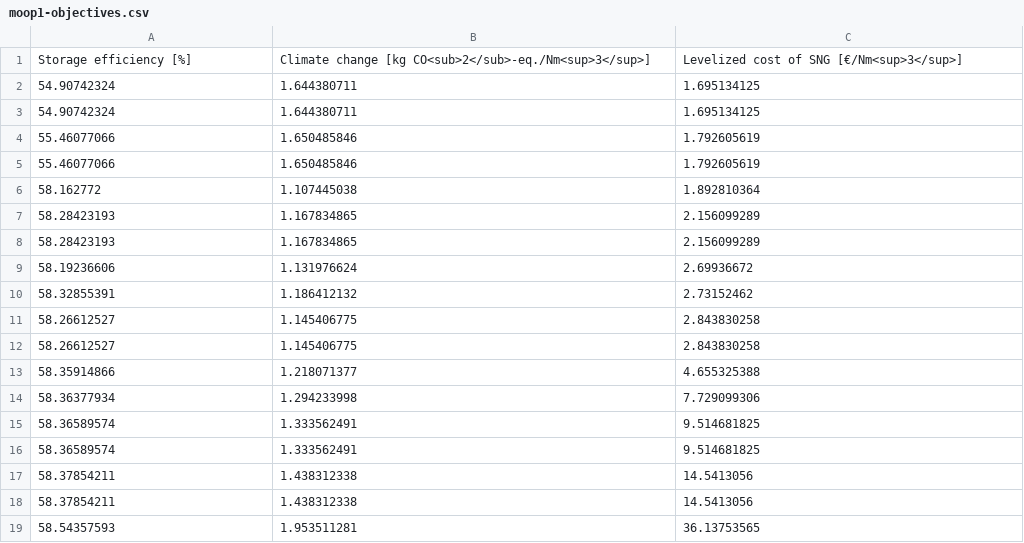
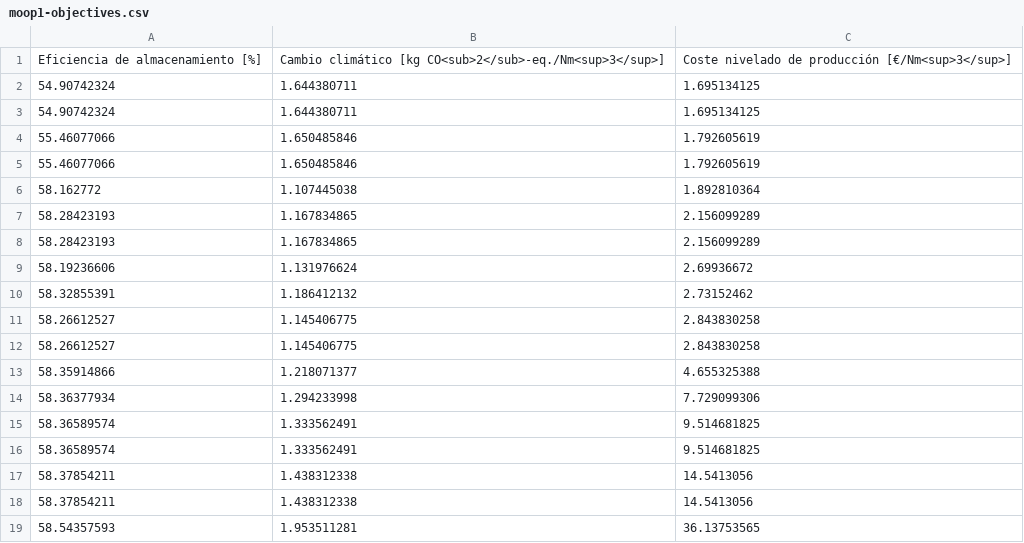
Before and after one commit to Miguel-g-c/phd-slides, a CSV file: scripts/raw-data/case1/moop1-objectives.csv, drawn as a sheet.

```diff
--- a/scripts/raw-data/case1/moop1-objectives.csv
+++ b/scripts/raw-data/case1/moop1-objectives.csv
@@ -1,2 +1,2 @@
-Storage efficiency [%],Climate change [kg CO<sub>2</sub>-eq./Nm<sup>3</sup>],Levelized cost of SNG [€/Nm<sup>3</sup>]
+Eficiencia de almacenamiento [%],Cambio climático [kg CO<sub>2</sub>-eq./Nm<sup>3</sup>],Coste nivelado de producción [€/Nm<sup>3</sup>]
 54.90742324,1.644380711,1.695134125
```
Also changed, not shown: scripts/raw-data/case1/moop2-objectives.csv, scripts/raw-data/case2/moop1-decision.csv, 16 other files.
